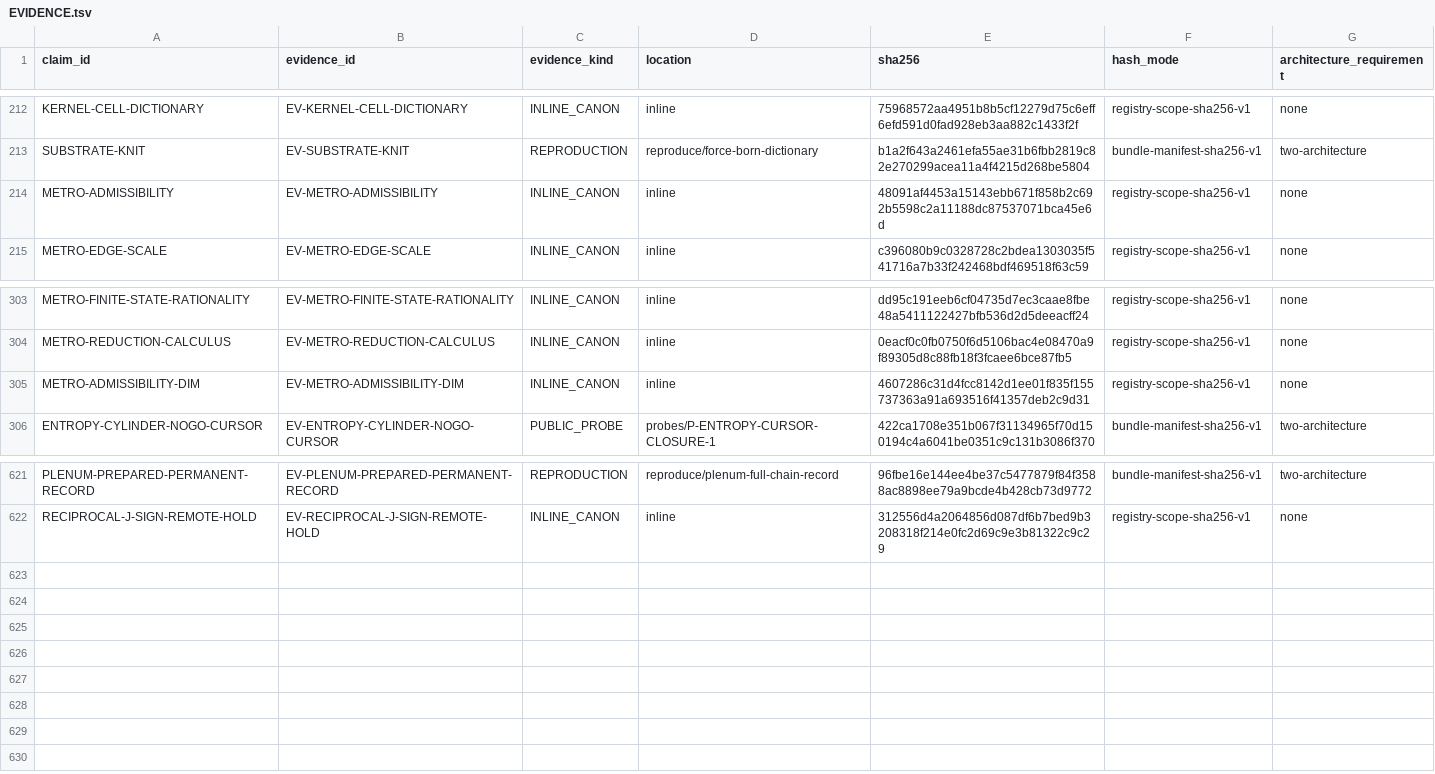
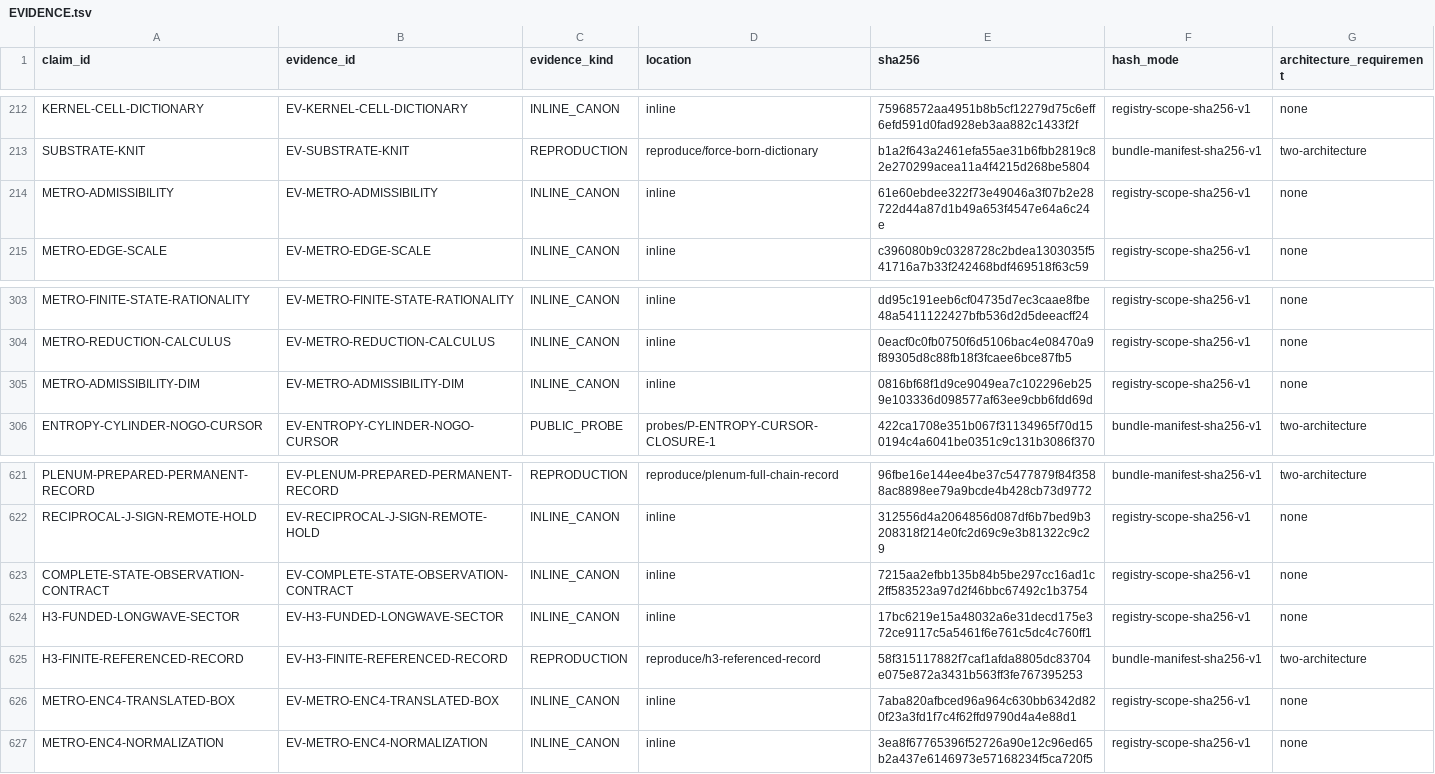
Before and after one commit to mathorn1973/twist-j, a TSV file: canon/EVIDENCE.tsv, drawn as a sheet; only a part is shown, gaps mark what is left out.

```diff
--- a/canon/EVIDENCE.tsv
+++ b/canon/EVIDENCE.tsv
@@ -213,3 +213,3 @@ KERNEL-CELL-DICTIONARY	EV-KERNEL-CELL-DICTIONARY	INLINE_CANON	inline	75968572aa4
 SUBSTRATE-KNIT	EV-SUBSTRATE-KNIT	REPRODUCTION	reproduce/force-born-dictionary	b1a2f643a2461efa55ae31b6fbb2819c82e270299acea11a4f4215d268be5804	bundle-manifest-sha256-v1	two-architecture
-METRO-ADMISSIBILITY	EV-METRO-ADMISSIBILITY	INLINE_CANON	inline	48091af4453a15143ebb671f858b2c692b5598c2a11188dc87537071bca45e6d	registry-scope-sha256-v1	none
+METRO-ADMISSIBILITY	EV-METRO-ADMISSIBILITY	INLINE_CANON	inline	61e60ebdee322f73e49046a3f07b2e28722d44a87d1b49a653f4547e64a6c24e	registry-scope-sha256-v1	none
 METRO-EDGE-SCALE	EV-METRO-EDGE-SCALE	INLINE_CANON	inline	c396080b9c0328728c2bdea1303035f541716a7b33f242468bdf469518f63c59	registry-scope-sha256-v1	none
@@ -304,3 +304,3 @@ METRO-FINITE-STATE-RATIONALITY	EV-METRO-FINITE-STATE-RATIONALITY	INLINE_CANON	in
 METRO-REDUCTION-CALCULUS	EV-METRO-REDUCTION-CALCULUS	INLINE_CANON	inline	0eacf0c0fb0750f6d5106bac4e08470a9f89305d8c88fb18f3fcaee6bce87fb5	registry-scope-sha256-v1	none
-METRO-ADMISSIBILITY-DIM	EV-METRO-ADMISSIBILITY-DIM	INLINE_CANON	inline	4607286c31d4fcc8142d1ee01f835f155737363a91a693516f41357deb2c9d31	registry-scope-sha256-v1	none
+METRO-ADMISSIBILITY-DIM	EV-METRO-ADMISSIBILITY-DIM	INLINE_CANON	inline	0816bf68f1d9ce9049ea7c102296eb259e103336d098577af63ee9cbb6fdd69d	registry-scope-sha256-v1	none
 ENTROPY-CYLINDER-NOGO-CURSOR	EV-ENTROPY-CYLINDER-NOGO-CURSOR	PUBLIC_PROBE	probes/P-ENTROPY-CURSOR-CLOSURE-1	422ca1708e351b067f31134965f70d150194c4a6041be0351c9c131b3086f370	bundle-manifest-sha256-v1	two-architecture
@@ -622 +622,6 @@ PLENUM-PREPARED-PERMANENT-RECORD	EV-PLENUM-PREPARED-PERMANENT-RECORD	REPRODUCTIO
 RECIPROCAL-J-SIGN-REMOTE-HOLD	EV-RECIPROCAL-J-SIGN-REMOTE-HOLD	INLINE_CANON	inline	312556d4a2064856d087df6b7bed9b3208318f214e0fc2d69c9e3b81322c9c29	registry-scope-sha256-v1	none
+COMPLETE-STATE-OBSERVATION-CONTRACT	EV-COMPLETE-STATE-OBSERVATION-CONTRACT	INLINE_CANON	inline	7215aa2efbb135b84b5be297cc16ad1c2ff583523a97d2f46bbc67492c1b3754	registry-scope-sha256-v1	none
+H3-FUNDED-LONGWAVE-SECTOR	EV-H3-FUNDED-LONGWAVE-SECTOR	INLINE_CANON	inline	17bc6219e15a48032a6e31decd175e372ce9117c5a5461f6e761c5dc4c760ff1	registry-scope-sha256-v1	none
+H3-FINITE-REFERENCED-RECORD	EV-H3-FINITE-REFERENCED-RECORD	REPRODUCTION	reproduce/h3-referenced-record	58f315117882f7caf1afda8805dc83704e075e872a3431b563ff3fe767395253	bundle-manifest-sha256-v1	two-architecture
+METRO-ENC4-TRANSLATED-BOX	EV-METRO-ENC4-TRANSLATED-BOX	INLINE_CANON	inline	7aba820afbced96a964c630bb6342d820f23a3fd1f7c4f62ffd9790d4a4e88d1	registry-scope-sha256-v1	none
+METRO-ENC4-NORMALIZATION	EV-METRO-ENC4-NORMALIZATION	INLINE_CANON	inline	3ea8f67765396f52726a90e12c96ed65b2a437e6146973e57168234f5ca720f5	registry-scope-sha256-v1	none
```
Also changed, not shown: canon/CORE_SELECTION.tsv, canon/DEPENDENCIES.tsv, 14 other files.
